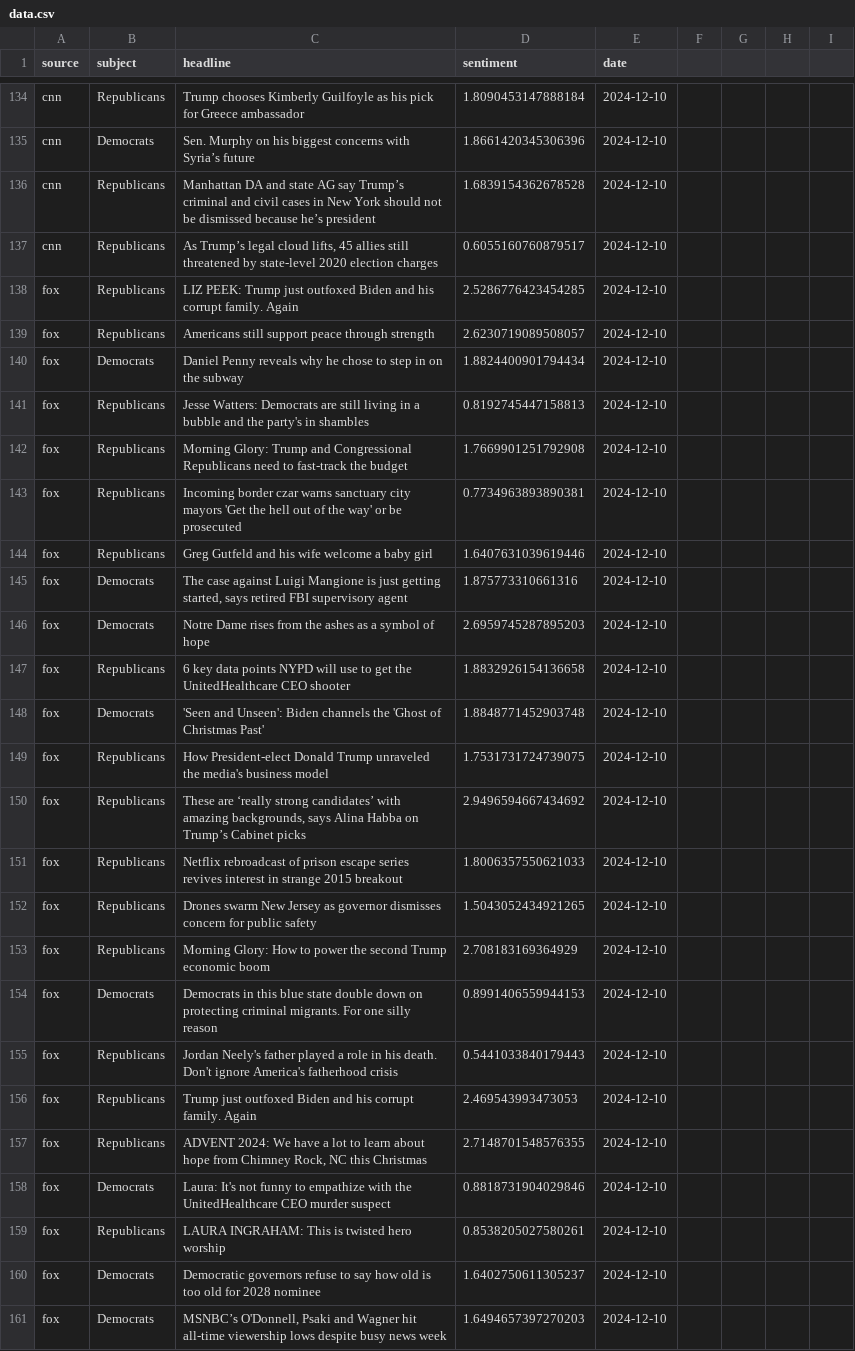
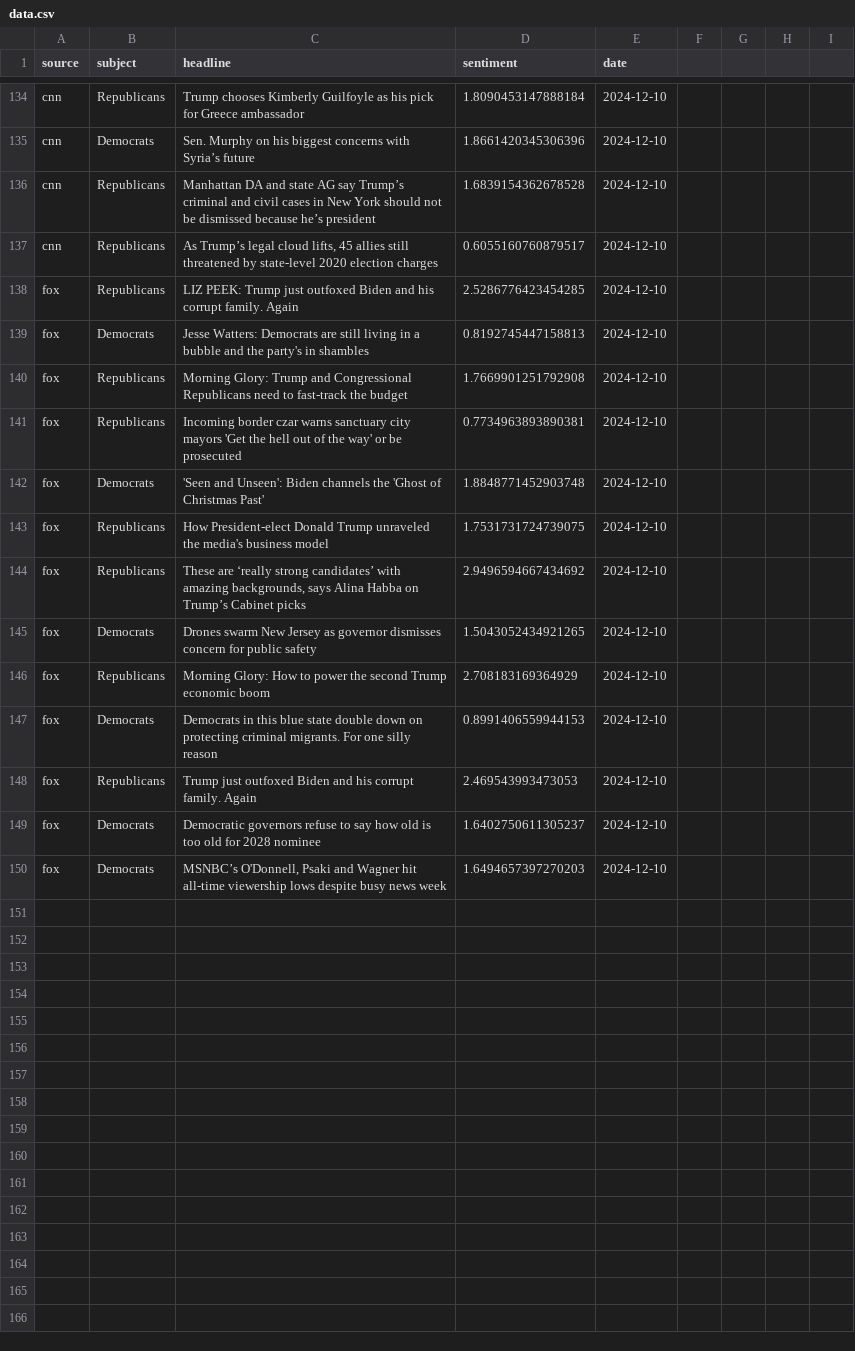
Before and after one commit to navidboloorian/news_sentiment_analyzer, a CSV file: data.csv, drawn as a sheet; only a part is shown, gaps mark what is left out.

Commit message:
Added headlines for Wed 12/11/2024

```diff
--- a/data.csv
+++ b/data.csv
@@ -138,11 +138,5 @@ cnn,Republicans,"As Trump’s legal cloud lifts, 45 allies still threatened by s
 fox,Republicans,"LIZ PEEK: Trump just outfoxed Biden and his corrupt family. Again",2.5286776423454285,2024-12-10
-fox,Republicans,"Americans still support peace through strength",2.6230719089508057,2024-12-10
-fox,Democrats,"Daniel Penny reveals why he chose to step in on the subway",1.8824400901794434,2024-12-10
-fox,Republicans,"Jesse Watters: Democrats are still living in a bubble and the party's in shambles",0.8192745447158813,2024-12-10
+fox,Democrats,"Jesse Watters: Democrats are still living in a bubble and the party's in shambles",0.8192745447158813,2024-12-10
 fox,Republicans,"Morning Glory: Trump and Congressional Republicans need to fast-track the budget",1.7669901251792908,2024-12-10
 fox,Republicans,"Incoming border czar warns sanctuary city mayors 'Get the hell out of the way' or be prosecuted",0.7734963893890381,2024-12-10
-fox,Republicans,"Greg Gutfeld and his wife welcome a baby girl",1.6407631039619446,2024-12-10
-fox,Democrats,"The case against Luigi Mangione is just getting started, says retired FBI supervisory agent",1.875773310661316,2024-12-10
-fox,Democrats,"Notre Dame rises from the ashes as a symbol of hope",2.6959745287895203,2024-12-10
-fox,Republicans,"6 key data points NYPD will use to get the UnitedHealthcare CEO shooter",1.8832926154136658,2024-12-10
 fox,Democrats,"'Seen and Unseen': Biden channels the 'Ghost of Christmas Past'",1.8848771452903748,2024-12-10
@@ -150,11 +144,6 @@ fox,Republicans," How President-elect Donald Trump unraveled the media's busines
 fox,Republicans,"These are ‘really strong candidates’ with amazing backgrounds, says Alina Habba on Trump’s Cabinet picks",2.9496594667434692,2024-12-10
-fox,Republicans,"Netflix rebroadcast of prison escape series revives interest in strange 2015 breakout",1.8006357550621033,2024-12-10
-fox,Republicans,"Drones swarm New Jersey as governor dismisses concern for public safety",1.5043052434921265,2024-12-10
+fox,Democrats,"Drones swarm New Jersey as governor dismisses concern for public safety",1.5043052434921265,2024-12-10
 fox,Republicans,"Morning Glory: How to power the second Trump economic boom",2.708183169364929,2024-12-10
 fox,Democrats,"Democrats in this blue state double down on protecting criminal migrants. For one silly reason",0.8991406559944153,2024-12-10
-fox,Republicans,"Jordan Neely's father played a role in his death. Don't ignore America's fatherhood crisis",0.5441033840179443,2024-12-10
 fox,Republicans,"Trump just outfoxed Biden and his corrupt family. Again",2.469543993473053,2024-12-10
-fox,Republicans,"ADVENT 2024: We have a lot to learn about hope from Chimney Rock, NC this Christmas",2.7148701548576355,2024-12-10
-fox,Democrats,"Laura: It's not funny to empathize with the UnitedHealthcare CEO murder suspect",0.8818731904029846,2024-12-10
-fox,Republicans,"LAURA INGRAHAM: This is twisted hero worship",0.8538205027580261,2024-12-10
 fox,Democrats,"Democratic governors refuse to say how old is too old for 2028 nominee",1.6402750611305237,2024-12-10
```
Also changed, not shown: 3 other files.
